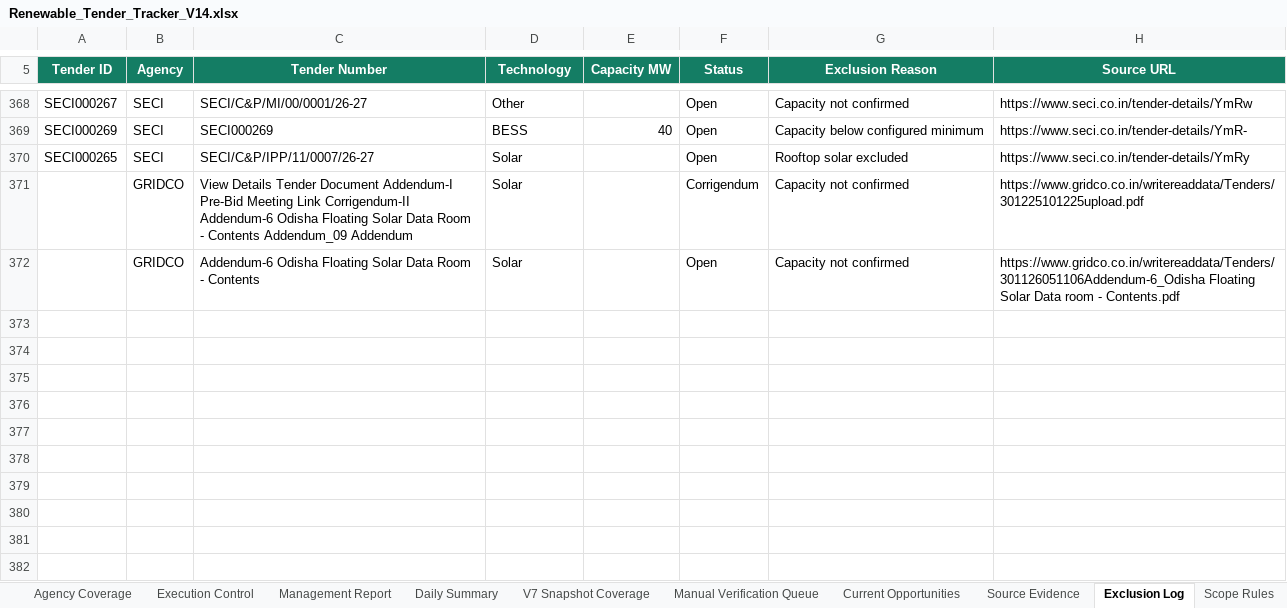
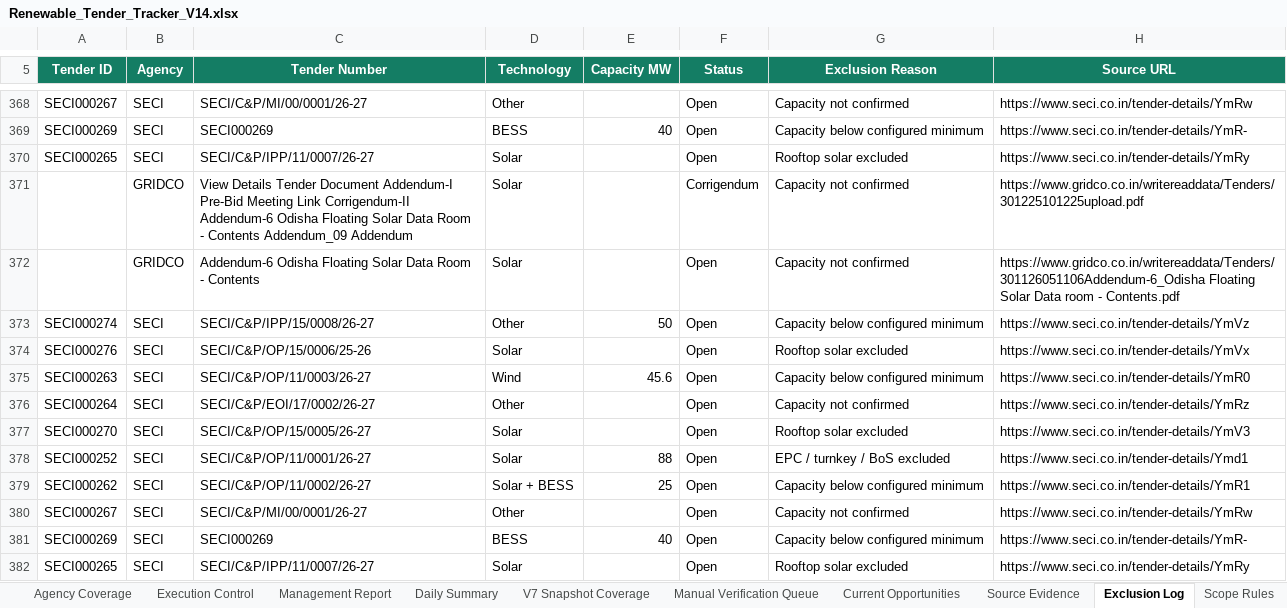
Before and after one commit to omi54321/Renewable-tender-tracker, an Excel workbook: Output/Renewable_Tender_Tracker_V14.xlsx, sheet Exclusion Log, drawn as a sheet; only a part is shown, gaps mark what is left out; values as stored, in another font and other column widths than the file's, no borders; table styles not drawn; the diff names each change by its address in the sheet, - before the commit and + after, or states it on an @@ line.

Commit message:
V14 automated tender update 2026-09-03 07:35 UTC

```diff
--- a/Output/Renewable_Tender_Tracker_V14.xlsx (sheet Exclusion Log)
+++ b/Output/Renewable_Tender_Tracker_V14.xlsx (sheet Exclusion Log)
+row 373: SECI000274 | SECI | SECI/C&P/IPP/15/0008/26-27 | Other | 50 | Open | Capacity below configured minimum | https://www.seci.co.in/tender-details/YmVz
+row 374: SECI000276 | SECI | SECI/C&P/OP/15/0006/25-26 | Solar |  | Open | Rooftop solar excluded | https://www.seci.co.in/tender-details/YmVx
+row 375: SECI000263 | SECI | SECI/C&P/OP/11/0003/26-27 | Wind | 45.6 | Open | Capacity below configured minimum | https://www.seci.co.in/tender-details/YmR0
+row 376: SECI000264 | SECI | SECI/C&P/EOI/17/0002/26-27 | Other |  | Open | Capacity not confirmed | https://www.seci.co.in/tender-details/YmRz
+row 377: SECI000270 | SECI | SECI/C&P/OP/15/0005/26-27 | Solar |  | Open | Rooftop solar excluded | https://www.seci.co.in/tender-details/YmV3
+row 378: SECI000252 | SECI | SECI/C&P/OP/11/0001/26-27 | Solar | 88 | Open | EPC / turnkey / BoS excluded | https://www.seci.co.in/tender-details/Ymd1
+row 379: SECI000262 | SECI | SECI/C&P/OP/11/0002/26-27 | Solar + BESS | 25 | Open | Capacity below configured minimum | https://www.seci.co.in/tender-details/YmR1
+row 380: SECI000267 | SECI | SECI/C&P/MI/00/0001/26-27 | Other |  | Open | Capacity not confirmed | https://www.seci.co.in/tender-details/YmRw
+row 381: SECI000269 | SECI | SECI000269 | BESS | 40 | Open | Capacity below configured minimum | https://www.seci.co.in/tender-details/YmR-
+row 382: SECI000265 | SECI | SECI/C&P/IPP/11/0007/26-27 | Solar |  | Open | Rooftop solar excluded | https://www.seci.co.in/tender-details/YmRy
```
Also changed, not shown: sheet Automation Status, sheet Master Tenders, 4 other files.
